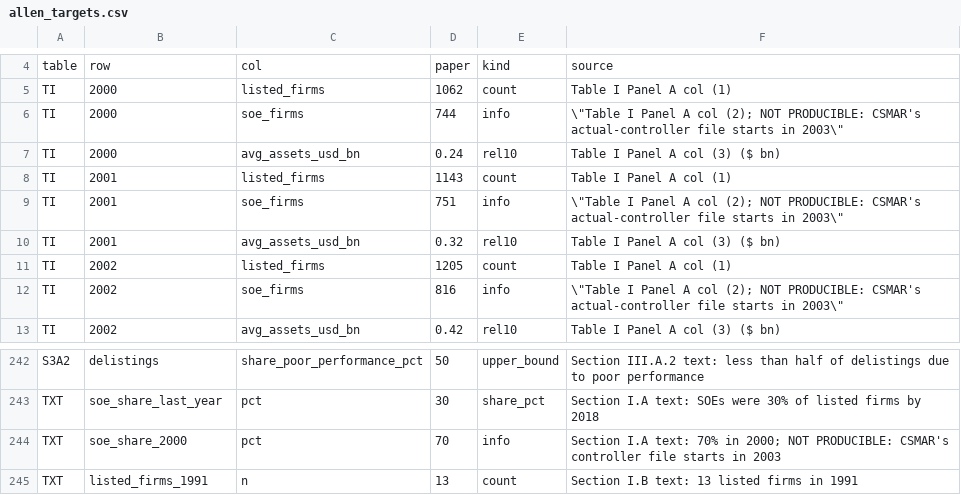
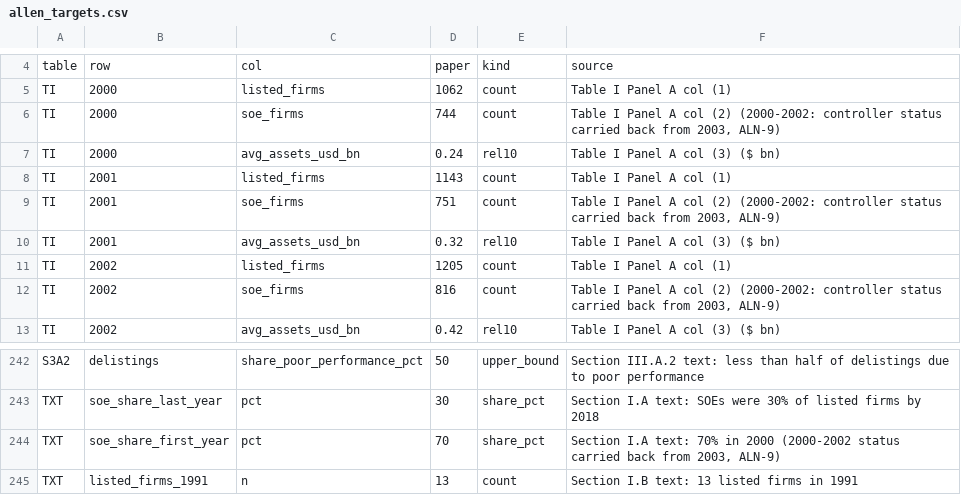
Before and after one commit to cchck/stock-exploration, a CSV file: targets/allen_targets.csv, drawn as a sheet; only a part is shown, gaps mark what is left out.

```diff
--- a/targets/allen_targets.csv
+++ b/targets/allen_targets.csv
@@ -5,9 +5,9 @@ table,row,col,paper,kind,source
 TI,2000,listed_firms,1062,count,Table I Panel A col (1)
-TI,2000,soe_firms,744,info,"\""Table I Panel A col (2); NOT PRODUCIBLE: CSMAR's actual-controller file starts in 2003\"""
+TI,2000,soe_firms,744,count,"Table I Panel A col (2) (2000-2002: controller status carried back from 2003, ALN-9)"
 TI,2000,avg_assets_usd_bn,0.24,rel10,Table I Panel A col (3) ($ bn)
 TI,2001,listed_firms,1143,count,Table I Panel A col (1)
-TI,2001,soe_firms,751,info,"\""Table I Panel A col (2); NOT PRODUCIBLE: CSMAR's actual-controller file starts in 2003\"""
+TI,2001,soe_firms,751,count,"Table I Panel A col (2) (2000-2002: controller status carried back from 2003, ALN-9)"
 TI,2001,avg_assets_usd_bn,0.32,rel10,Table I Panel A col (3) ($ bn)
 TI,2002,listed_firms,1205,count,Table I Panel A col (1)
-TI,2002,soe_firms,816,info,"\""Table I Panel A col (2); NOT PRODUCIBLE: CSMAR's actual-controller file starts in 2003\"""
+TI,2002,soe_firms,816,count,"Table I Panel A col (2) (2000-2002: controller status carried back from 2003, ALN-9)"
 TI,2002,avg_assets_usd_bn,0.42,rel10,Table I Panel A col (3) ($ bn)
@@ -243,3 +243,3 @@ S3A2,delistings,share_poor_performance_pct,50,upper_bound,Section III.A.2 text:
 TXT,soe_share_last_year,pct,30,share_pct,Section I.A text: SOEs were 30% of listed firms by 2018
-TXT,soe_share_2000,pct,70,info,Section I.A text: 70% in 2000; NOT PRODUCIBLE: CSMAR's controller file starts in 2003
+TXT,soe_share_first_year,pct,70,share_pct,"Section I.A text: 70% in 2000 (2000-2002 status carried back from 2003, ALN-9)"
 TXT,listed_firms_1991,n,13,count,Section I.B text: 13 listed firms in 1991
```
Also changed, not shown: results/allen/extended_tables.csv, results/allen/full_tables.csv, 8 other files.
